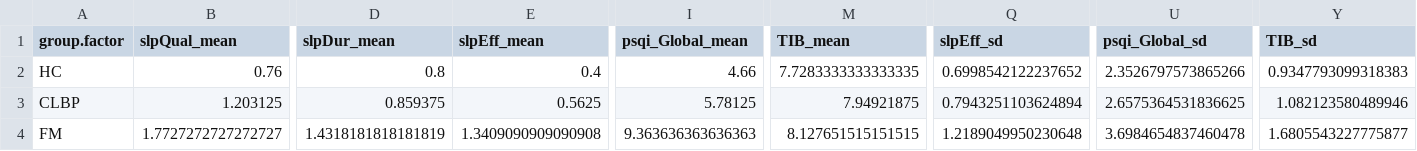
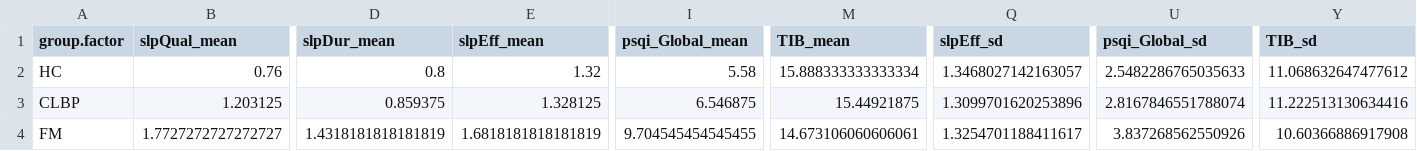
Before and after one commit to BrainStormCenter/Brad_PT, a CSV file: dat.SM.smry.csv, drawn as a sheet; only a part is shown, gaps mark what is left out; the diff names each change by its address in the sheet, - before the commit and + after, or states it on an @@ line.

```diff
--- a/dat.SM.smry.csv
+++ b/dat.SM.smry.csv
-E2 (slpEff_mean): 0.4
+E2 (slpEff_mean): 1.32
-I2 (psqi_Global_mean): 4.66
+I2 (psqi_Global_mean): 5.58
-M2 (TIB_mean): 7.7283333333333335
+M2 (TIB_mean): 15.888333333333334
-Q2 (slpEff_sd): 0.6998542122237652
+Q2 (slpEff_sd): 1.3468027142163057
-U2 (psqi_Global_sd): 2.3526797573865266
+U2 (psqi_Global_sd): 2.5482286765035633
-Y2 (TIB_sd): 0.9347793099318383
+Y2 (TIB_sd): 11.068632647477612
-E3 (slpEff_mean): 0.5625
+E3 (slpEff_mean): 1.328125
-I3 (psqi_Global_mean): 5.78125
+I3 (psqi_Global_mean): 6.546875
-M3 (TIB_mean): 7.94921875
+M3 (TIB_mean): 15.44921875
-Q3 (slpEff_sd): 0.7943251103624894
+Q3 (slpEff_sd): 1.3099701620253896
-U3 (psqi_Global_sd): 2.6575364531836625
+U3 (psqi_Global_sd): 2.8167846551788074
-Y3 (TIB_sd): 1.082123580489946
+Y3 (TIB_sd): 11.222513130634416
-E4 (slpEff_mean): 1.3409090909090908
+E4 (slpEff_mean): 1.6818181818181819
-I4 (psqi_Global_mean): 9.363636363636363
+I4 (psqi_Global_mean): 9.704545454545455
-M4 (TIB_mean): 8.127651515151515
+M4 (TIB_mean): 14.673106060606061
-Q4 (slpEff_sd): 1.2189049950230648
+Q4 (slpEff_sd): 1.3254701188411617
-U4 (psqi_Global_sd): 3.6984654837460478
+U4 (psqi_Global_sd): 3.837268562550926
-Y4 (TIB_sd): 1.6805543227775877
+Y4 (TIB_sd): 10.60366886917908
```
Also changed, not shown: PSQI_rawData_2020-04-27_15-11.csv, PSQI_scored_2020-04-27_15-11.csv, 16 other files.
